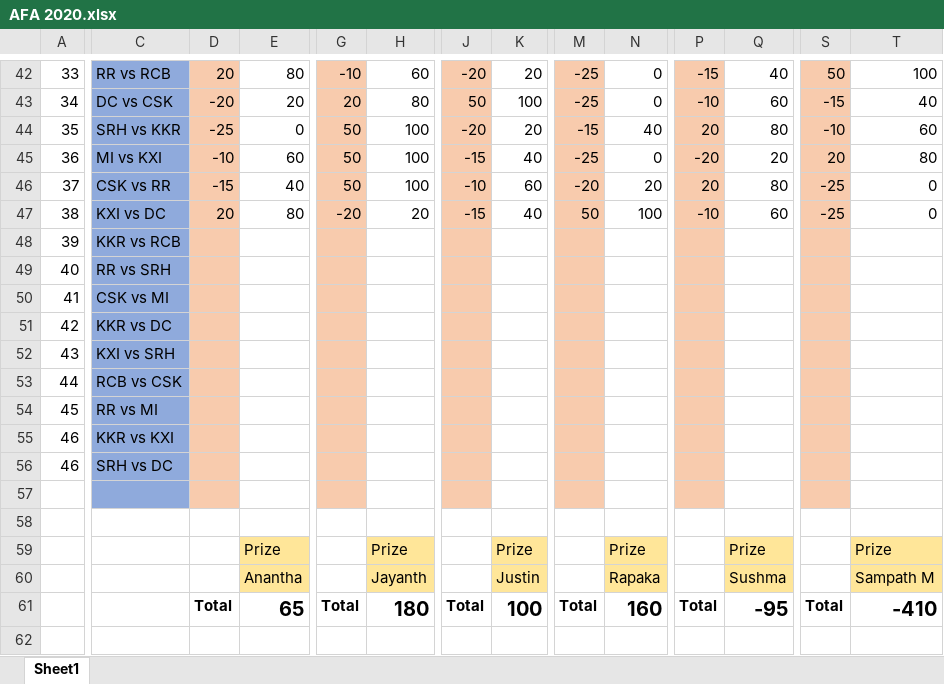
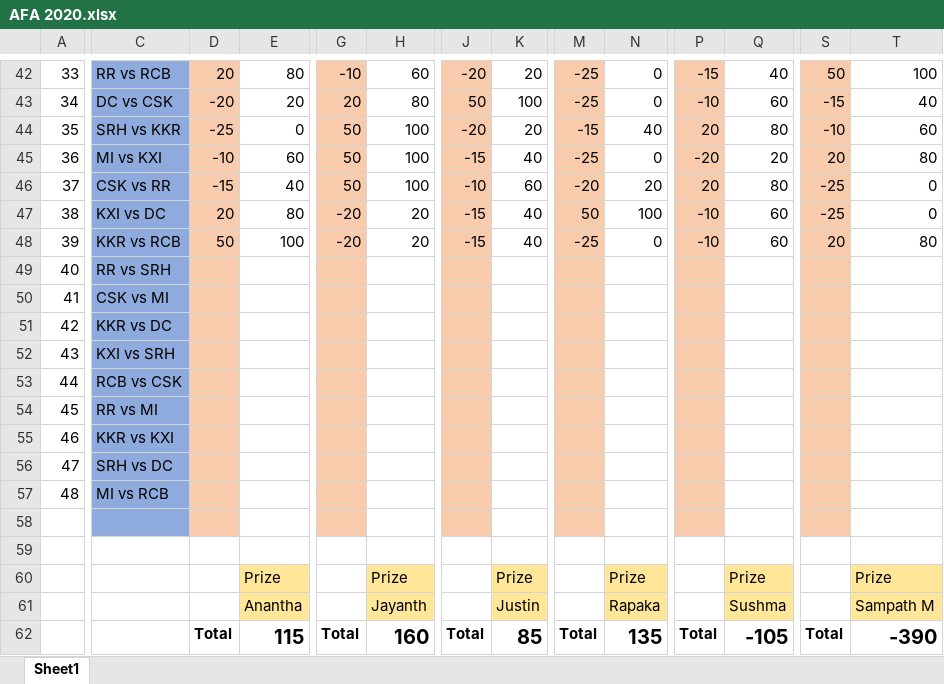
Before and after one commit to PaulJustin/IPL, an Excel workbook: AFA 2020.xlsx, sheet Sheet1, drawn as a sheet; only a part is shown, gaps mark what is left out; values as stored, in another font and other column widths than the file's, no borders; conditional formats not drawn; addresses are those after the commit; rows hold the shown columns only; the diff names each change by its address in the sheet, - before the commit and + after, or states it on an @@ line.

```diff
--- a/AFA 2020.xlsx (sheet Sheet1)
+++ b/AFA 2020.xlsx (sheet Sheet1)
-D48: (empty)
+D48: 50
-E48: (empty)
+E48: 100
-G48: (empty)
+G48: -20
-H48: (empty)
+H48: 20
-J48: (empty)
+J48: -15
-K48: (empty)
+K48: 40
-M48: (empty)
+M48: -25
-N48: (empty)
+N48: 0
-P48: (empty)
+P48: -10
-Q48: (empty)
+Q48: 60
-S48: (empty)
+S48: 20
-T48: (empty)
+T48: 80
@@ column A renumbered in row 56 @@
+row 57: 48 | MI vs RCB
-E62: 65
+E62: 115
-H62: 180
+H62: 160
-K62: 100
+K62: 85
-N62: 160
+N62: 135
-Q62: -95
+Q62: -105
-T62: -410
+T62: -390
```
Also changed, not shown: formulas that keep their value, EBE Boys 2020.xlsx.
